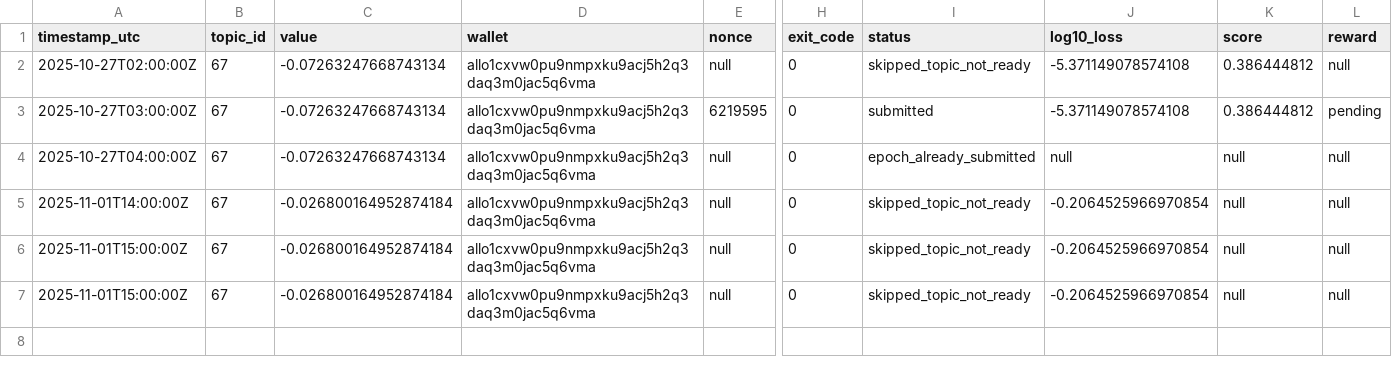
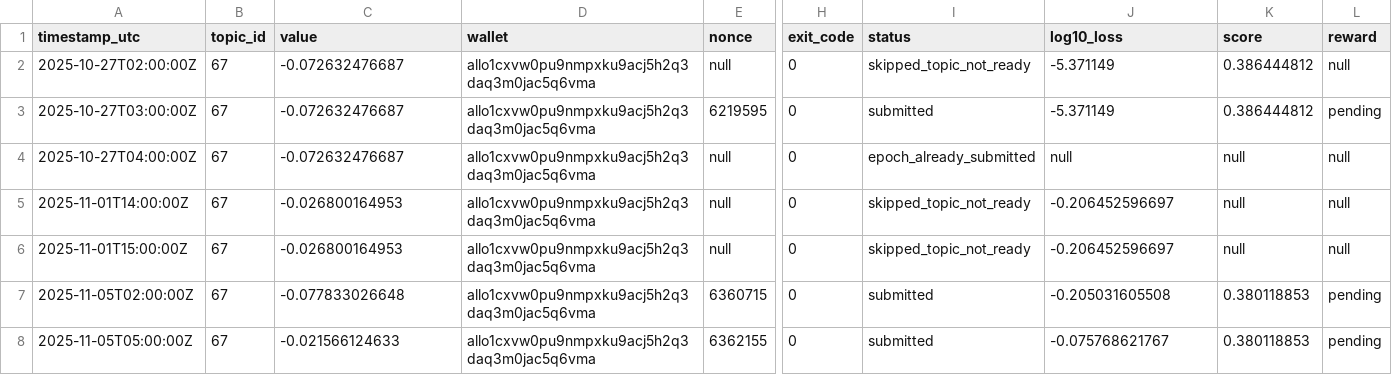
Before and after one commit to MISHHF93/allora-forge-builder-kit, a CSV file: submission_log.csv, drawn as a sheet; only a part is shown, gaps mark what is left out; removed rows and columns are numbered as before the commit, all else as after; rows hold the shown columns only; the diff names each change by its address in the sheet, - before the commit and + after, or states it on an @@ line.

Commit message:
feat: comprehensive submission logging improvements
- Enhanced numeric formatting with consistent precision
- Added feature deduplication safeguards (1054→1013 features)
- Improved score/reward retrieval with retry logic
- Added duplicate prevention for submission log entries
- Fixed column alignment and formatting consistency
- Enhanced error handling and data integrity checks

Resolves score/reward null values and formatting inconsistencies

```diff
--- a/submission_log.csv
+++ b/submission_log.csv
-C2:C4 (value): -0.07263247668743134
+C2:C4 (value): -0.072632476687
-J2:J3 (log10_loss): -5.371149078574108
+J2:J3 (log10_loss): -5.371149
-C5:C6 (value): -0.026800164952874184
+C5:C6 (value): -0.026800164953
-J5:J6 (log10_loss): -0.2064525966970854
+J5:J6 (log10_loss): -0.206452596697
-row 7: 2025-11-01T15:00:00Z | 67 | -0.026800164952874184 | allo1cxvw0pu9nmpxku9acj5h2q3daq3m0jac5q6vma | null | 0 | skipped_topic_not_ready | -0.2064525966970854 | null | null
+row 7: 2025-11-05T02:00:00Z | 67 | -0.077833026648 | allo1cxvw0pu9nmpxku9acj5h2q3daq3m0jac5q6vma | 6360715 | 0 | submitted | -0.205031605508 | 0.380118853 | pending
+row 8: 2025-11-05T05:00:00Z | 67 | -0.021566124633 | allo1cxvw0pu9nmpxku9acj5h2q3daq3m0jac5q6vma | 6362155 | 0 | submitted | -0.075768621767 | 0.380118853 | pending
```
Also changed, not shown: 5 other files.
